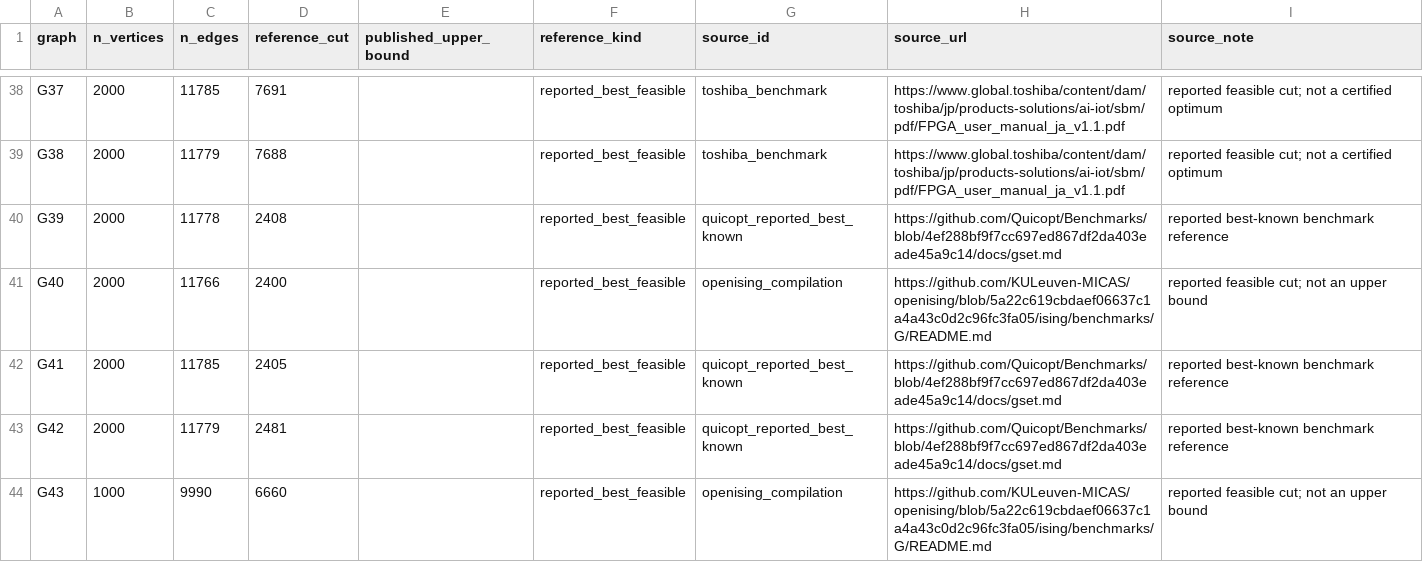
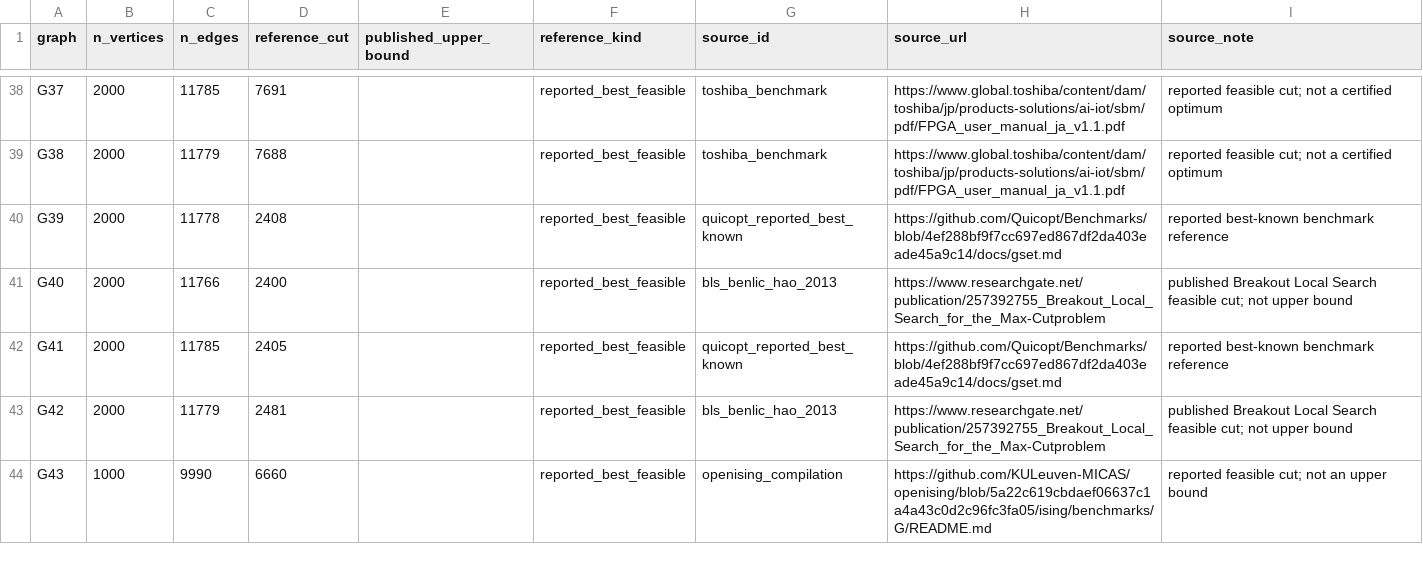
Before and after one commit to heri-espino/maxkcut, a CSV file: references/gset-literature-2026-11.csv, drawn as a sheet; only a part is shown, gaps mark what is left out; the diff covers the shown part only.

Commit message:
docs(references): cite original BLS and 2025 G63 source for key benchmark targets

```diff
--- a/references/gset-literature-2026-11.csv
+++ b/references/gset-literature-2026-11.csv
@@ -40,5 +40,5 @@ graph,n_vertices,n_edges,reference_cut,published_upper_bound,reference_kind,sour
 "G39","2000","11778","2408","","reported_best_feasible","quicopt_reported_best_known","https://github.com/Quicopt/Benchmarks/blob/4ef288bf9f7cc697ed867df2da403eade45a9c14/docs/gset.md","reported best-known benchmark reference"
-"G40","2000","11766","2400","","reported_best_feasible","openising_compilation","https://github.com/KULeuven-MICAS/openising/blob/5a22c619cbdaef06637c1a4a43c0d2c96fc3fa05/ising/benchmarks/G/README.md","reported feasible cut; not an upper bound"
+"G40","2000","11766","2400","","reported_best_feasible","bls_benlic_hao_2013","https://www.researchgate.net/publication/257392755_Breakout_Local_Search_for_the_Max-Cutproblem","published Breakout Local Search feasible cut; not upper bound"
 "G41","2000","11785","2405","","reported_best_feasible","quicopt_reported_best_known","https://github.com/Quicopt/Benchmarks/blob/4ef288bf9f7cc697ed867df2da403eade45a9c14/docs/gset.md","reported best-known benchmark reference"
-"G42","2000","11779","2481","","reported_best_feasible","quicopt_reported_best_known","https://github.com/Quicopt/Benchmarks/blob/4ef288bf9f7cc697ed867df2da403eade45a9c14/docs/gset.md","reported best-known benchmark reference"
+"G42","2000","11779","2481","","reported_best_feasible","bls_benlic_hao_2013","https://www.researchgate.net/publication/257392755_Breakout_Local_Search_for_the_Max-Cutproblem","published Breakout Local Search feasible cut; not upper bound"
 "G43","1000","9990","6660","","reported_best_feasible","openising_compilation","https://github.com/KULeuven-MICAS/openising/blob/5a22c619cbdaef06637c1a4a43c0d2c96fc3fa05/ising/benchmarks/G/README.md","reported feasible cut; not an upper bound"
```
Also changed, not shown: 18 edited cells elsewhere in this file.
